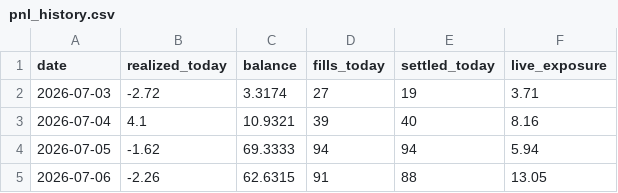
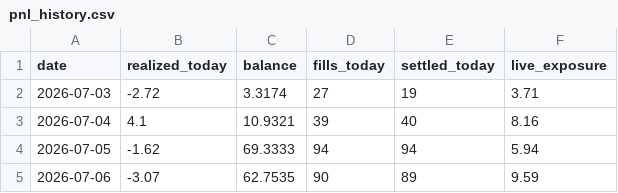
Before and after one commit to xbh970722/Polymarket-Kelshi, a CSV file: reports/pnl_history.csv, drawn as a sheet.

Commit message:
quant loop 07-06 23:56: auto fills/settlements

```diff
--- a/reports/pnl_history.csv
+++ b/reports/pnl_history.csv
@@ -4,2 +4,2 @@ date,realized_today,balance,fills_today,settled_today,live_exposure
 2026-07-05,-1.62,69.3333,94,94,5.94
-2026-07-06,-2.26,62.6315,91,88,13.05
+2026-07-06,-3.07,62.7535,90,89,9.59
```
Also changed, not shown: 7 other files.
